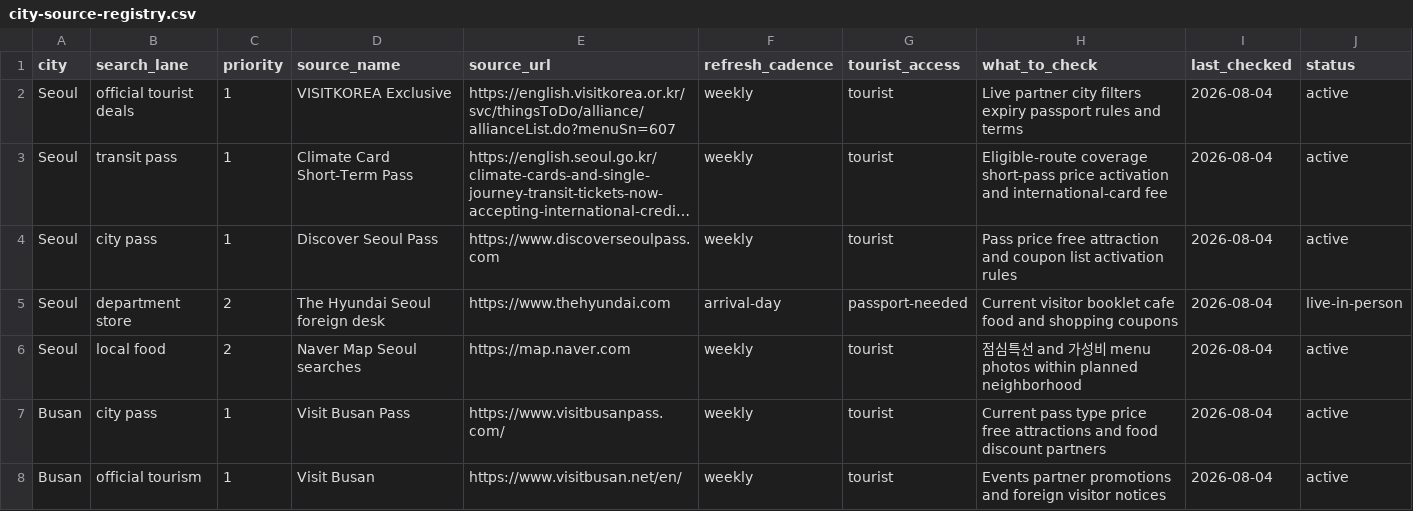
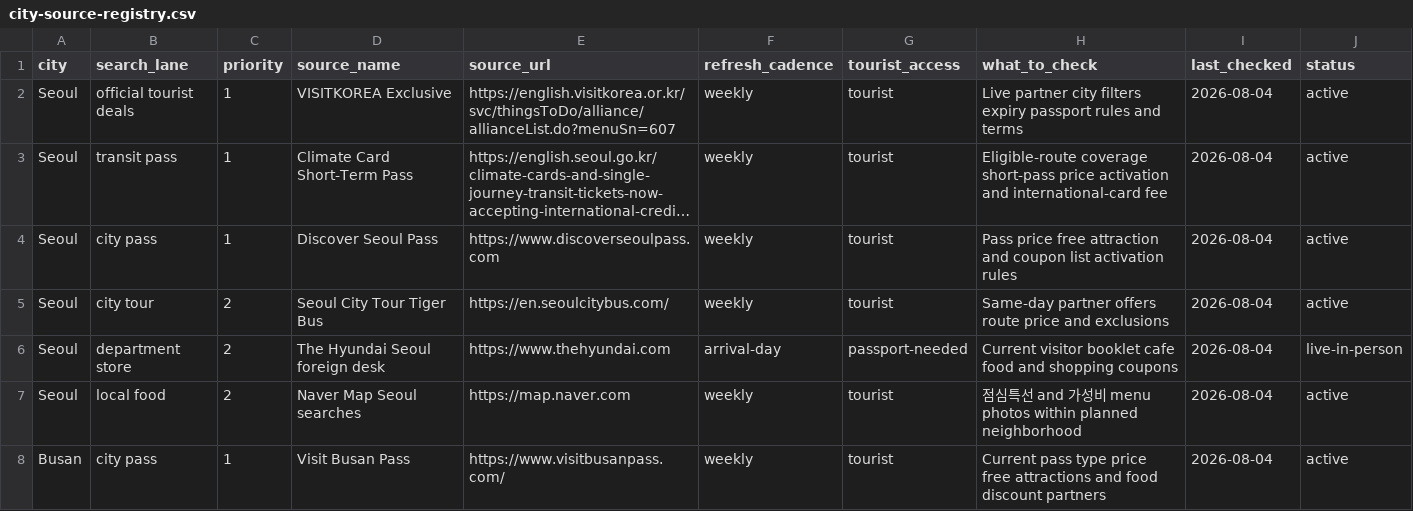
Before and after one commit to buffedlizard55-lab/Korea, a CSV file: data/city-source-registry.csv, drawn as a sheet; only a part is shown; the shorter side is filled out with more unchanged rows; long unchanged cells end in …; the diff names each change by its address in the sheet, - before the commit and + after, or states it on an @@ line.

```diff
--- a/data/city-source-registry.csv
+++ b/data/city-source-registry.csv
+row 5: Seoul | city tour | 2 | Seoul City Tour Tiger Bus | https://en.seoulcitybus.com/ | weekly | tourist | Same-day partner offers route price and exclusions | 2026-08-04 | active
```
Also changed, not shown: data/deal-discovery-queue.csv, 2 other files.
